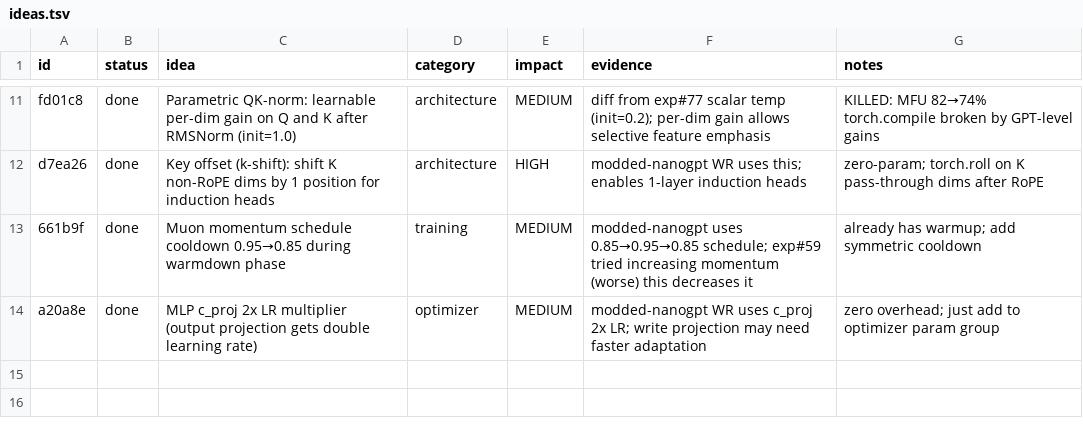
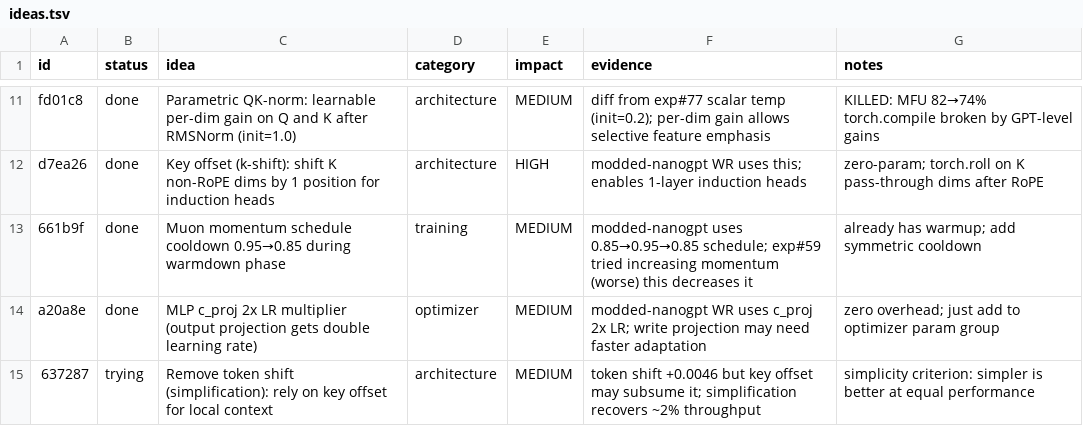
Before and after one commit to Djordje-Stojanovic/TrainRTX5070_60Min, a TSV file: ideas.tsv, drawn as a sheet; only a part is shown, gaps mark what is left out.

```diff
--- a/ideas.tsv
+++ b/ideas.tsv
@@ -14 +14,2 @@ d7ea26	done	Key offset (k-shift): shift K non-RoPE dims by 1 position for induct
 a20a8e	done	MLP c_proj 2x LR multiplier (output projection gets double learning rate)	optimizer	MEDIUM	modded-nanogpt WR uses c_proj 2x LR; write projection may need faster adaptation	zero overhead; just add to optimizer param group
+637287	trying	Remove token shift (simplification): rely on key offset for local context	architecture	MEDIUM	token shift +0.0046 but key offset may subsume it; simplification recovers ~2% throughput	simplicity criterion: simpler is better at equal performance
```
Also changed, not shown: 1 other file.
